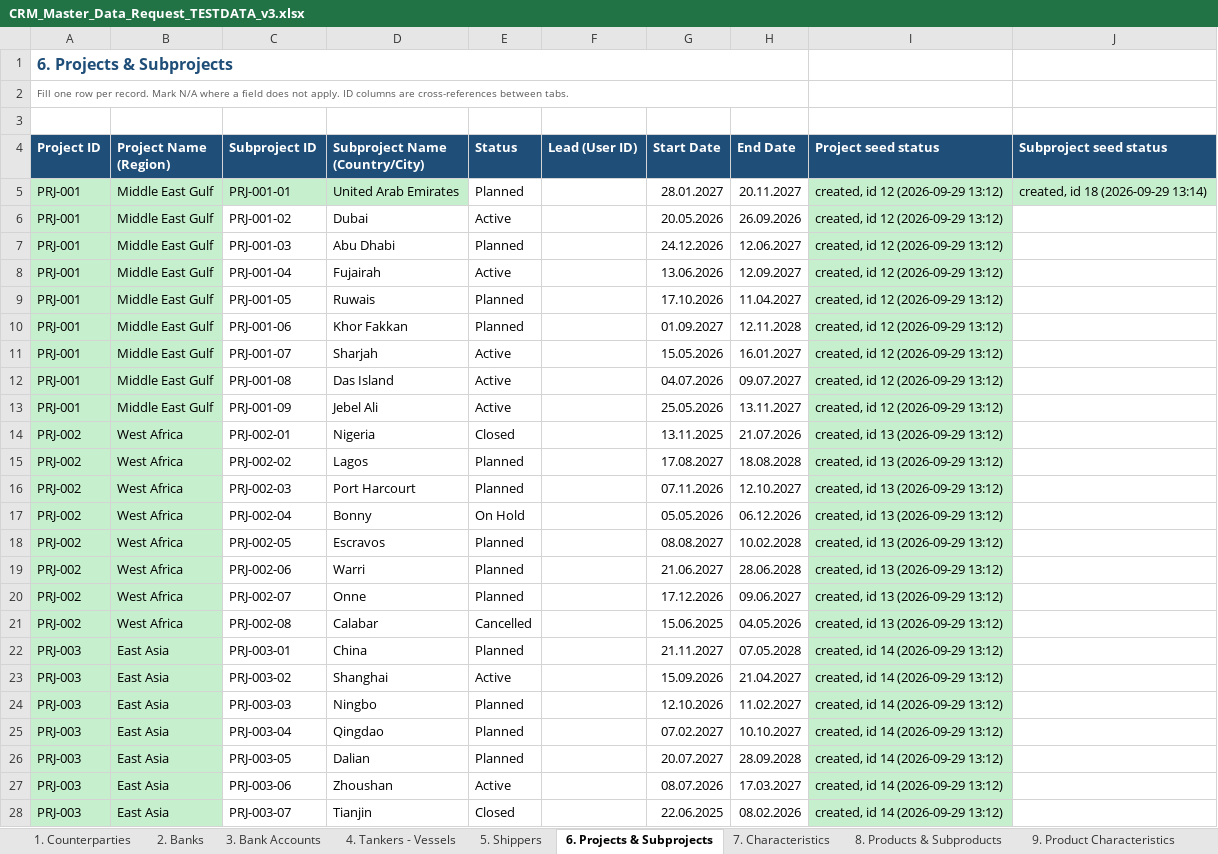
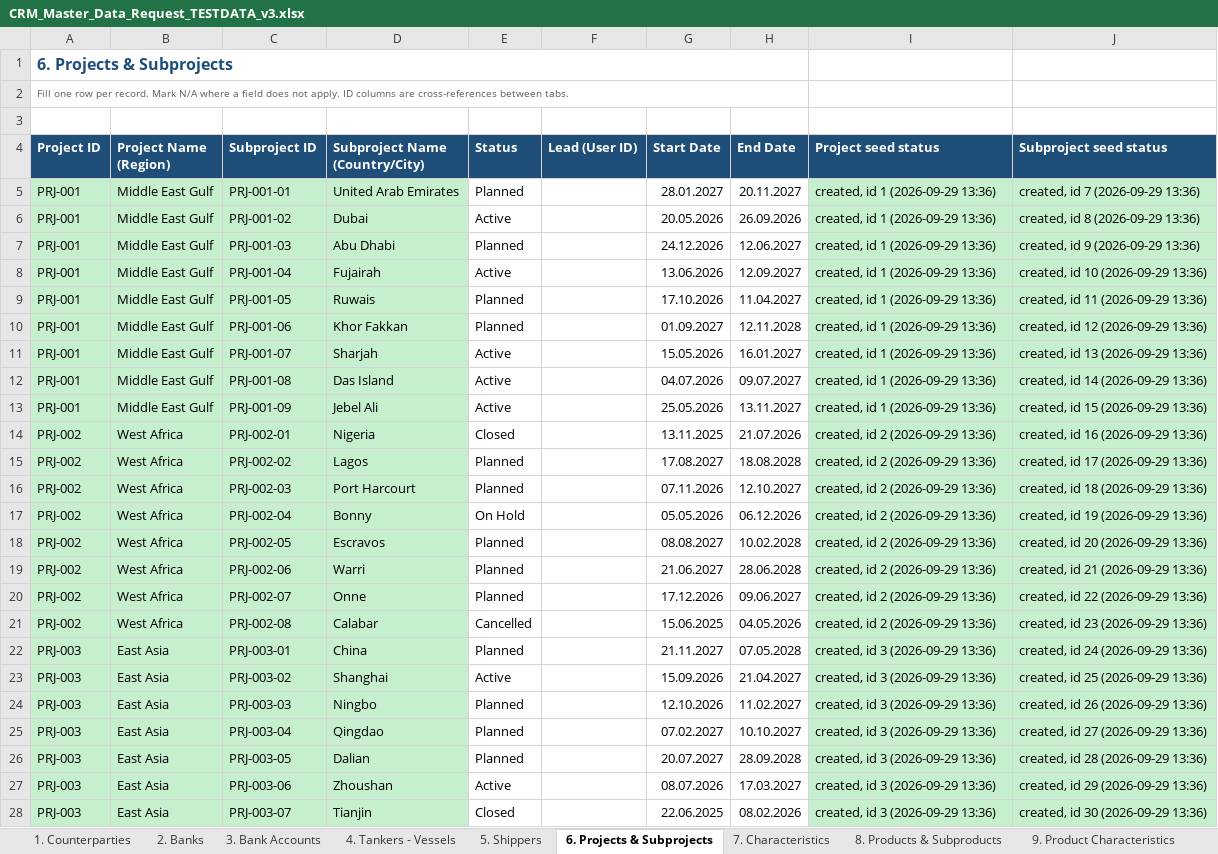
Before and after one commit to AleksMack/ATT, an Excel workbook: docs/CRM_Master_Data_Request_TESTDATA_v3.xlsx, sheet 6. Projects & Subprojects, drawn as a sheet; only a part is shown; values as stored, in another font and other column widths than the file's, no borders; the diff covers the shown part only; the diff names each change by its address in the sheet, - before the commit and + after, or states it on an @@ line.

```diff
--- a/docs/CRM_Master_Data_Request_TESTDATA_v3.xlsx (sheet 6. Projects & Subprojects)
+++ b/docs/CRM_Master_Data_Request_TESTDATA_v3.xlsx (sheet 6. Projects & Subprojects)
-I5:I13 (Project seed status): created, id 12 (2026-09-29 13:12)
+I5:I13 (Project seed status): created, id 1 (2026-09-29 13:36)
-J5 (Subproject seed status): created, id 18 (2026-09-29 13:14)
+J5 (Subproject seed status): created, id 7 (2026-09-29 13:36)
-C6:D28 fill: none
+C6:D28 fill: #C6EFCE
-J6 (Subproject seed status): (empty)
+J6 (Subproject seed status): created, id 8 (2026-09-29 13:36)
-J6:J28 fill: none
+J6:J28 fill: #C6EFCE
-J7 (Subproject seed status): (empty)
+J7 (Subproject seed status): created, id 9 (2026-09-29 13:36)
-J8 (Subproject seed status): (empty)
+J8 (Subproject seed status): created, id 10 (2026-09-29 13:36)
-J9 (Subproject seed status): (empty)
+J9 (Subproject seed status): created, id 11 (2026-09-29 13:36)
-J10 (Subproject seed status): (empty)
+J10 (Subproject seed status): created, id 12 (2026-09-29 13:36)
-J11 (Subproject seed status): (empty)
+J11 (Subproject seed status): created, id 13 (2026-09-29 13:36)
-J12 (Subproject seed status): (empty)
+J12 (Subproject seed status): created, id 14 (2026-09-29 13:36)
-J13 (Subproject seed status): (empty)
+J13 (Subproject seed status): created, id 15 (2026-09-29 13:36)
-I14:I21 (Project seed status): created, id 13 (2026-09-29 13:12)
+I14:I21 (Project seed status): created, id 2 (2026-09-29 13:36)
-J14 (Subproject seed status): (empty)
+J14 (Subproject seed status): created, id 16 (2026-09-29 13:36)
-J15 (Subproject seed status): (empty)
+J15 (Subproject seed status): created, id 17 (2026-09-29 13:36)
-J16 (Subproject seed status): (empty)
+J16 (Subproject seed status): created, id 18 (2026-09-29 13:36)
-J17 (Subproject seed status): (empty)
+J17 (Subproject seed status): created, id 19 (2026-09-29 13:36)
-J18 (Subproject seed status): (empty)
+J18 (Subproject seed status): created, id 20 (2026-09-29 13:36)
-J19 (Subproject seed status): (empty)
+J19 (Subproject seed status): created, id 21 (2026-09-29 13:36)
-J20 (Subproject seed status): (empty)
+J20 (Subproject seed status): created, id 22 (2026-09-29 13:36)
-J21 (Subproject seed status): (empty)
+J21 (Subproject seed status): created, id 23 (2026-09-29 13:36)
-I22:I28 (Project seed status): created, id 14 (2026-09-29 13:12)
+I22:I28 (Project seed status): created, id 3 (2026-09-29 13:36)
-J22 (Subproject seed status): (empty)
+J22 (Subproject seed status): created, id 24 (2026-09-29 13:36)
-J23 (Subproject seed status): (empty)
+J23 (Subproject seed status): created, id 25 (2026-09-29 13:36)
-J24 (Subproject seed status): (empty)
+J24 (Subproject seed status): created, id 26 (2026-09-29 13:36)
-J25 (Subproject seed status): (empty)
+J25 (Subproject seed status): created, id 27 (2026-09-29 13:36)
-J26 (Subproject seed status): (empty)
+J26 (Subproject seed status): created, id 28 (2026-09-29 13:36)
-J27 (Subproject seed status): (empty)
+J27 (Subproject seed status): created, id 29 (2026-09-29 13:36)
-J28 (Subproject seed status): (empty)
+J28 (Subproject seed status): created, id 30 (2026-09-29 13:36)
```
Also changed, not shown: 52 edited cells and cell formats elsewhere in this sheet, sheet 1. Counterparties, sheet 7. Characteristics, sheet 8. Products & Subproducts, sheet 9. Product Characteristics, sheet 5. Shippers, sheet 3. Bank Accounts, 3 more sheets, 20 other files.
